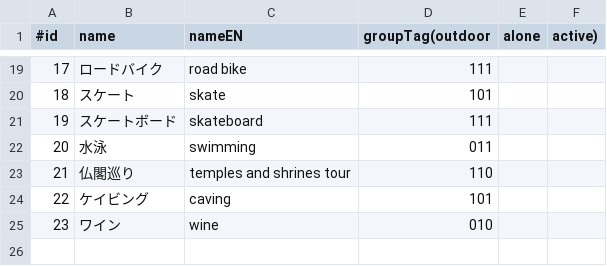
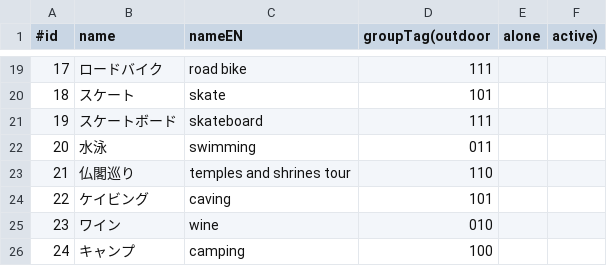
Before and after one commit to sh-miyoshi/doraku, a CSV file: backend/database/hobby.csv, drawn as a sheet; only a part is shown, gaps mark what is left out; the diff names each change by its address in the sheet, - before the commit and + after, or states it on an @@ line.

Commit message:
add hobby

```diff
--- a/backend/database/hobby.csv
+++ b/backend/database/hobby.csv
+row 26: 24 | キャンプ | camping | 100
```
Also changed, not shown: backend/database/description.csv.
